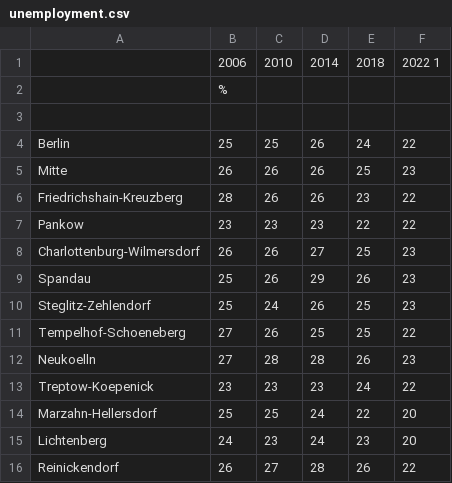
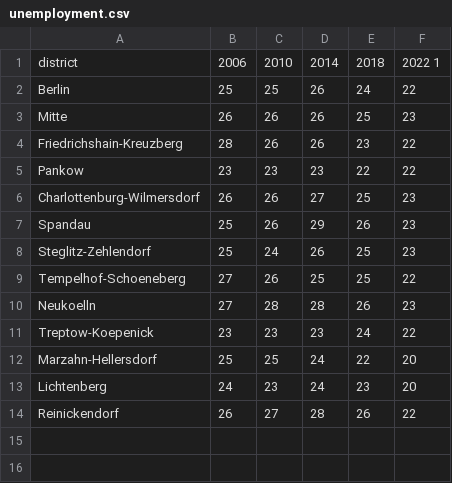
Before and after one commit to SeenoUrbanism/rent-price-and-election-results-berlin, a CSV file: data/raw/Economy/unemployment.csv, drawn as a sheet.

```diff
--- a/data/raw/Economy/unemployment.csv
+++ b/data/raw/Economy/unemployment.csv
@@ -1,4 +1,2 @@
-,2006,2010,2014,2018,2022 1
-,%,,,,
-,,,,,
+district,2006,2010,2014,2018,2022 1
 Berlin,25,25,26,24,22
```
Also changed, not shown: data/clean/election_2017_clean.csv, data/clean/election_2021_clean.csv, 16 other files.
